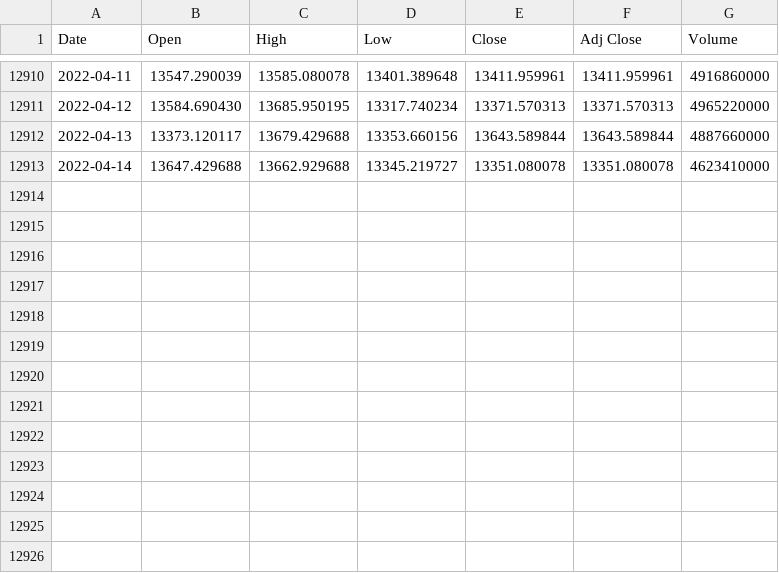
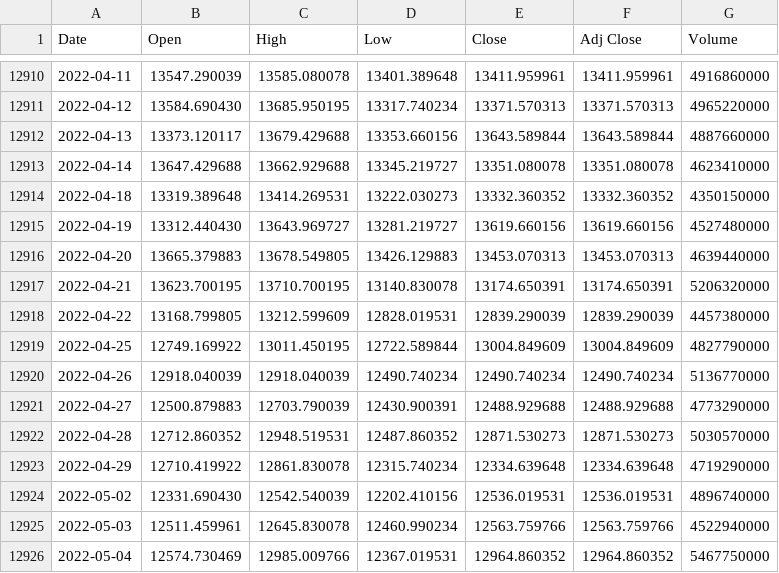
Before and after one commit to chuang-yao/QRDB, a CSV file: data/^IXIC.csv, drawn as a sheet; only a part is shown, gaps mark what is left out.

Commit message:
manually updated data

```diff
--- a/data/^IXIC.csv
+++ b/data/^IXIC.csv
@@ -12913 +12913,14 @@ Date,Open,High,Low,Close,Adj Close,Volume
 2022-04-14,13647.429688,13662.929688,13345.219727,13351.080078,13351.080078,4623410000
+2022-04-18,13319.389648,13414.269531,13222.030273,13332.360352,13332.360352,4350150000
+2022-04-19,13312.440430,13643.969727,13281.219727,13619.660156,13619.660156,4527480000
+2022-04-20,13665.379883,13678.549805,13426.129883,13453.070313,13453.070313,4639440000
+2022-04-21,13623.700195,13710.700195,13140.830078,13174.650391,13174.650391,5206320000
+2022-04-22,13168.799805,13212.599609,12828.019531,12839.290039,12839.290039,4457380000
+2022-04-25,12749.169922,13011.450195,12722.589844,13004.849609,13004.849609,4827790000
+2022-04-26,12918.040039,12918.040039,12490.740234,12490.740234,12490.740234,5136770000
+2022-04-27,12500.879883,12703.790039,12430.900391,12488.929688,12488.929688,4773290000
+2022-04-28,12712.860352,12948.519531,12487.860352,12871.530273,12871.530273,5030570000
+2022-04-29,12710.419922,12861.830078,12315.740234,12334.639648,12334.639648,4719290000
+2022-05-02,12331.690430,12542.540039,12202.410156,12536.019531,12536.019531,4896740000
+2022-05-03,12511.459961,12645.830078,12460.990234,12563.759766,12563.759766,4522940000
+2022-05-04,12574.730469,12985.009766,12367.019531,12964.860352,12964.860352,5467750000
```
Also changed, not shown: data/AAPL.csv, data/MSFT.csv, 2 other files.
